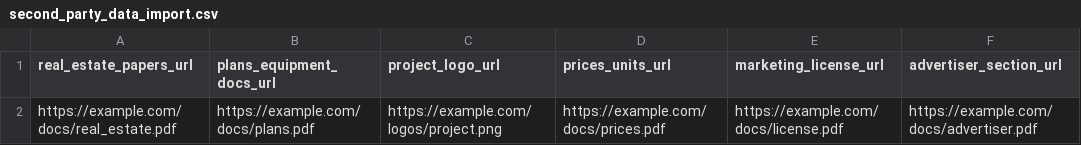
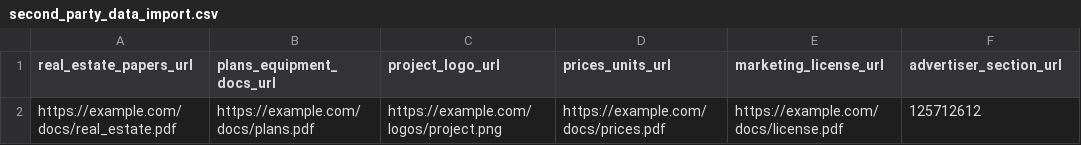
Before and after one commit to majdba123/Rakez, a CSV file: rakez-erp/docs/import-examples/second_party_data_import.csv, drawn as a sheet.

```diff
--- a/rakez-erp/docs/import-examples/second_party_data_import.csv
+++ b/rakez-erp/docs/import-examples/second_party_data_import.csv
@@ -1,2 +1,2 @@
 real_estate_papers_url,plans_equipment_docs_url,project_logo_url,prices_units_url,marketing_license_url,advertiser_section_url
-https://example.com/docs/real_estate.pdf,https://example.com/docs/plans.pdf,https://example.com/logos/project.png,https://example.com/docs/prices.pdf,https://example.com/docs/license.pdf,https://example.com/docs/advertiser.pdf
+https://example.com/docs/real_estate.pdf,https://example.com/docs/plans.pdf,https://example.com/logos/project.png,https://example.com/docs/prices.pdf,https://example.com/docs/license.pdf,125712612
```
Also changed, not shown: 11 other files.
